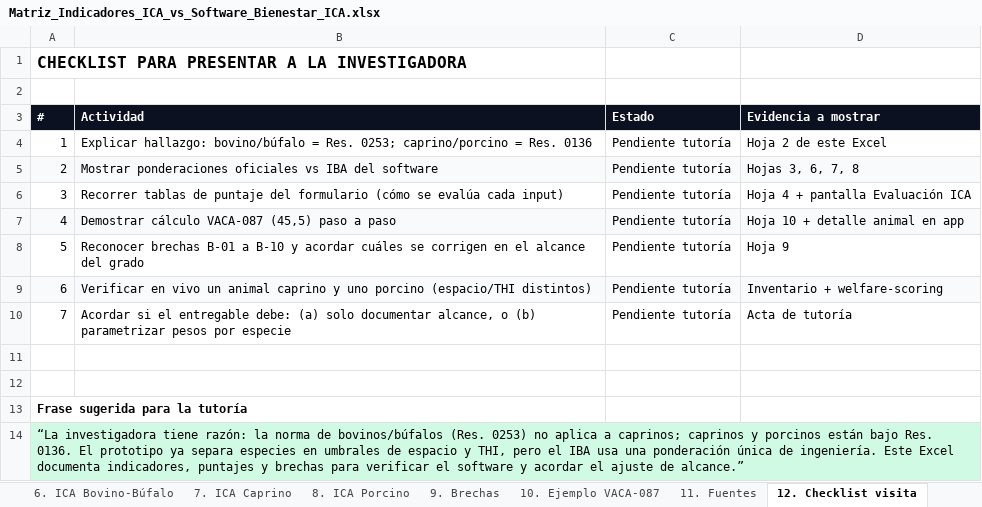
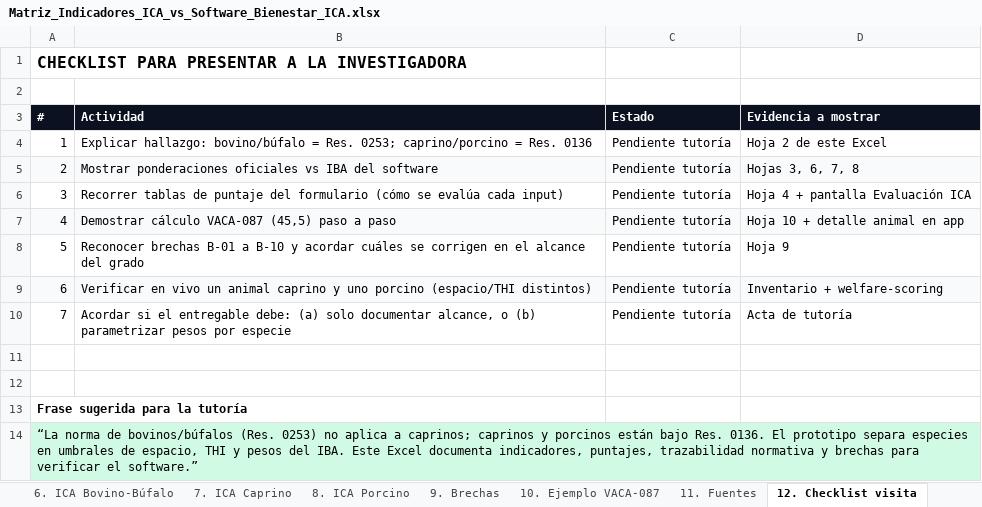
Before and after one commit to davidrgj/animal-welfare-platform, an Excel workbook: docs/Matriz_Indicadores_ICA_vs_Software_Bienestar_ICA.xlsx, sheet 12. Checklist visita, drawn as a sheet; values as stored, in another font and other column widths than the file's, no borders; the diff names each change by its address in the sheet, - before the commit and + after, or states it on an @@ line.

Commit message:
Add normative traceability sheet to the ICA indicator matrix
Adds the sheet that links each normative requirement to its variable,
scoring rule, threshold and evaluation result, and updates the goat and
swine comparison cells that still described the old single IBA weighting.

Co-authored-by: David Ramirez <davidrgj@users.noreply.github.com>

```diff
--- a/docs/Matriz_Indicadores_ICA_vs_Software_Bienestar_ICA.xlsx (sheet 12. Checklist visita)
+++ b/docs/Matriz_Indicadores_ICA_vs_Software_Bienestar_ICA.xlsx (sheet 12. Checklist visita)
-A14 (#): “La investigadora tiene razón: la norma de bovinos/búfalos (Res. 0253) no aplica a caprinos; caprinos y porcinos están bajo Res. 0136. El prototipo ya separa especies en umbrales de espacio y THI, pero el IBA usa una ponderación única de ingeniería. Este Excel documenta indicadores, puntajes y brechas para verificar el software y acordar el ajuste de alcance.”
+A14 (#): “La norma de bovinos/búfalos (Res. 0253) no aplica a caprinos; caprinos y porcinos están bajo Res. 0136. El prototipo separa especies en umbrales de espacio, THI y pesos del IBA. Este Excel documenta indicadores, puntajes, trazabilidad normativa y brechas para verificar el software.”
```
Also changed, not shown: sheet 7. ICA Caprino, sheet 8. ICA Porcino, sheet 2. Norma por especie, sheet 1. Portada y alcance, sheet Nota_MADR_vs_ICA, other sheet tabs.
